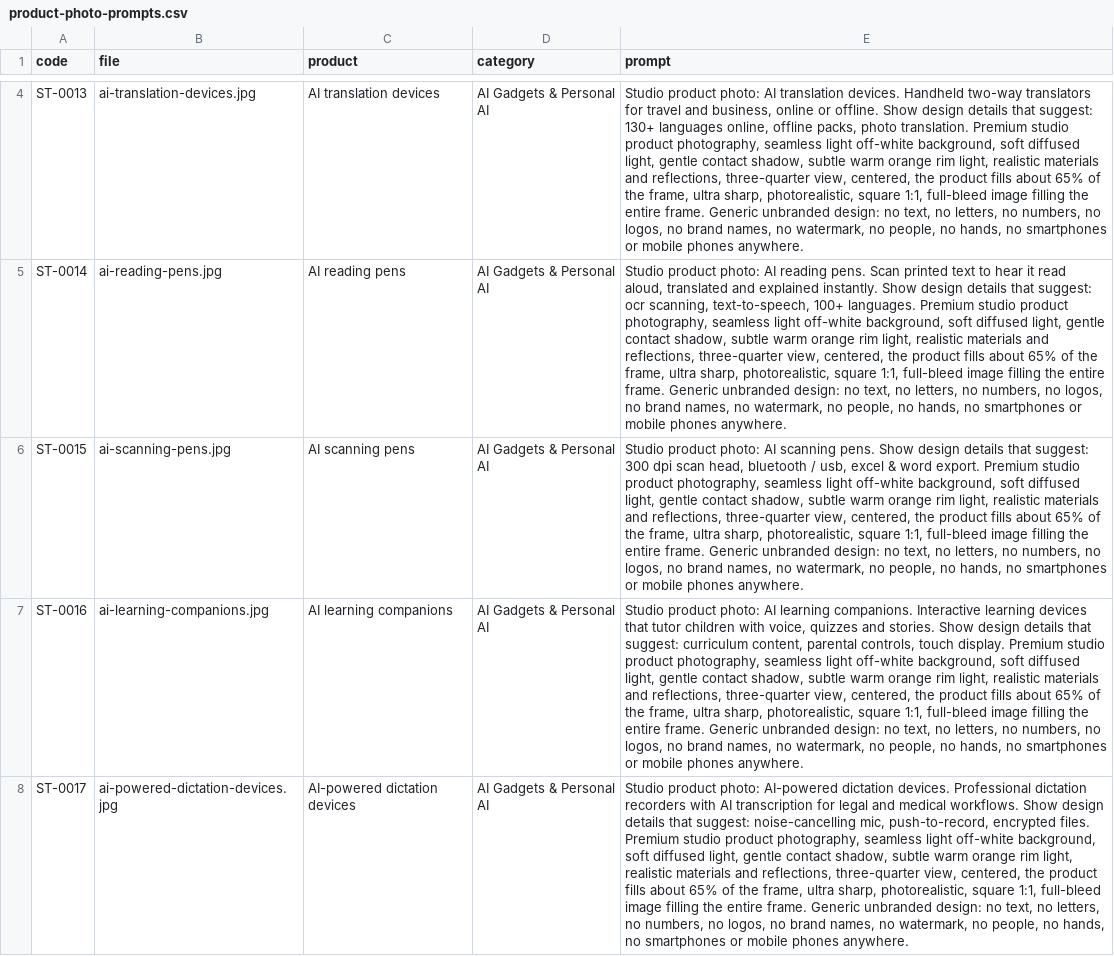
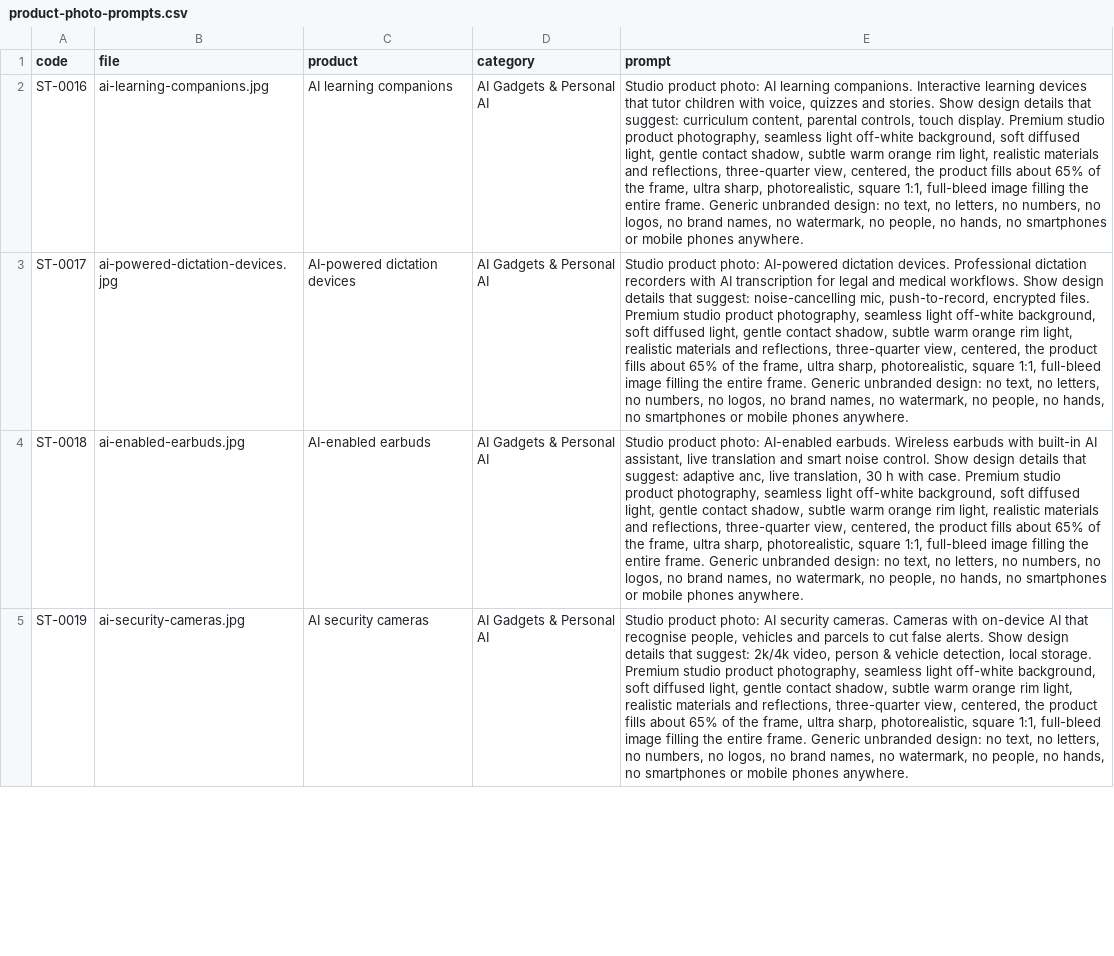
Before and after one commit to tahoor302-cloud/sikandartech, a CSV file: sikandartech/product-photo-prompts.csv, drawn as a sheet; only a part is shown, gaps mark what is left out; the shorter side is filled out with more unchanged rows; the diff covers the shown part only; the diff names each change by its address in the sheet, - before the commit and + after, or states it on an @@ line.

```diff
--- a/sikandartech/product-photo-prompts.csv
+++ b/sikandartech/product-photo-prompts.csv
-row 4: ST-0013 | ai-translation-devices.jpg | AI translation devices | AI Gadgets & Personal AI | Studio product photo: AI translation devices. Handheld two-way translators for travel and business, online or offline. Show design details that suggest: 130+ languages online, offline packs, photo translation. Premium studio product photography, seamless light off-white background, soft diffused light, gentle contact shadow, subtle warm orange rim light, realistic materials and reflections, three-quarter view, centered, the product fills about 65% of the frame, ultra sharp, photorealistic, square 1:1, full-bleed image filling the entire frame. Generic unbranded design: no text, no letters, no numbers, no logos, no brand names, no watermark, no people, no hands, no smartphones or mobile phones anywhere.
-row 5: ST-0014 | ai-reading-pens.jpg | AI reading pens | AI Gadgets & Personal AI | Studio product photo: AI reading pens. Scan printed text to hear it read aloud, translated and explained instantly. Show design details that suggest: ocr scanning, text-to-speech, 100+ languages. Premium studio product photography, seamless light off-white background, soft diffused light, gentle contact shadow, subtle warm orange rim light, realistic materials and reflections, three-quarter view, centered, the product fills about 65% of the frame, ultra sharp, photorealistic, square 1:1, full-bleed image filling the entire frame. Generic unbranded design: no text, no letters, no numbers, no logos, no brand names, no watermark, no people, no hands, no smartphones or mobile phones anywhere.
-row 6: ST-0015 | ai-scanning-pens.jpg | AI scanning pens | AI Gadgets & Personal AI | Studio product photo: AI scanning pens. Show design details that suggest: 300 dpi scan head, bluetooth / usb, excel & word export. Premium studio product photography, seamless light off-white background, soft diffused light, gentle contact shadow, subtle warm orange rim light, realistic materials and reflections, three-quarter view, centered, the product fills about 65% of the frame, ultra sharp, photorealistic, square 1:1, full-bleed image filling the entire frame. Generic unbranded design: no text, no letters, no numbers, no logos, no brand names, no watermark, no people, no hands, no smartphones or mobile phones anywhere.
```
Also changed, not shown: 2 removed rows elsewhere in this file, 7 other files.
